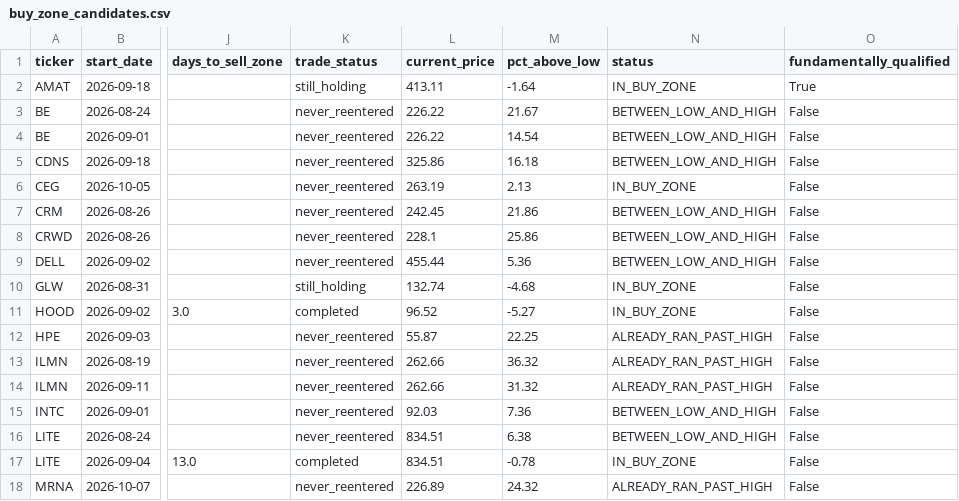
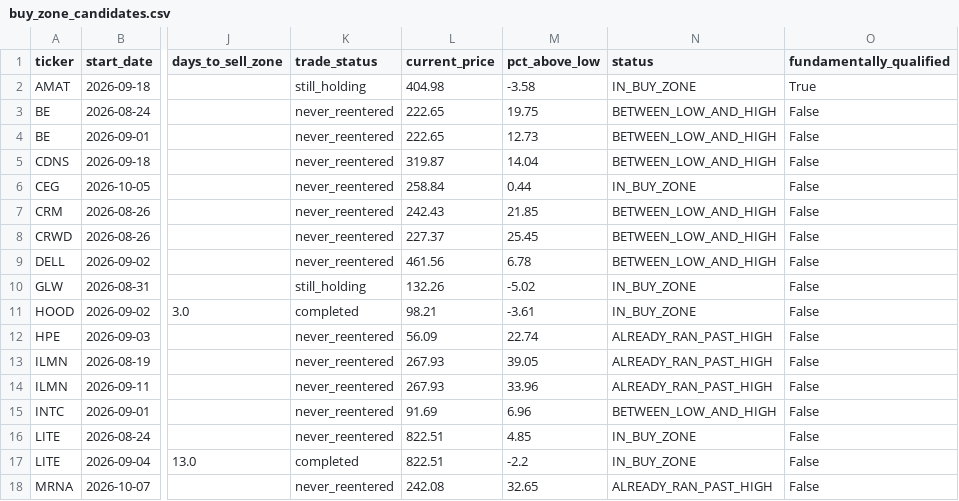
Before and after one commit to bijit-ghosh-de/public-dashboards, a CSV file: v20-dashboard/buy_zone_candidates.csv, drawn as a sheet; only a part is shown, gaps mark what is left out; the diff covers the shown part only; the diff names each change by its address in the sheet, - before the commit and + after, or states it on an @@ line.

```diff
--- a/v20-dashboard/buy_zone_candidates.csv
+++ b/v20-dashboard/buy_zone_candidates.csv
-L2 (current_price): 413.11
+L2 (current_price): 404.98
-M2 (pct_above_low): -1.64
+M2 (pct_above_low): -3.58
-L3:L4 (current_price): 226.22
+L3:L4 (current_price): 222.65
-M3 (pct_above_low): 21.67
+M3 (pct_above_low): 19.75
-M4 (pct_above_low): 14.54
+M4 (pct_above_low): 12.73
-L5 (current_price): 325.86
+L5 (current_price): 319.87
-M5 (pct_above_low): 16.18
+M5 (pct_above_low): 14.04
-L6 (current_price): 263.19
+L6 (current_price): 258.84
-M6 (pct_above_low): 2.13
+M6 (pct_above_low): 0.44
-L7 (current_price): 242.45
+L7 (current_price): 242.43
-M7 (pct_above_low): 21.86
+M7 (pct_above_low): 21.85
-L8 (current_price): 228.1
+L8 (current_price): 227.37
-M8 (pct_above_low): 25.86
+M8 (pct_above_low): 25.45
-L9 (current_price): 455.44
+L9 (current_price): 461.56
-M9 (pct_above_low): 5.36
+M9 (pct_above_low): 6.78
-L10 (current_price): 132.74
+L10 (current_price): 132.26
-M10 (pct_above_low): -4.68
+M10 (pct_above_low): -5.02
-L11 (current_price): 96.52
+L11 (current_price): 98.21
-M11 (pct_above_low): -5.27
+M11 (pct_above_low): -3.61
-L12 (current_price): 55.87
+L12 (current_price): 56.09
-M12 (pct_above_low): 22.25
+M12 (pct_above_low): 22.74
-L13:L14 (current_price): 262.66
+L13:L14 (current_price): 267.93
-M13 (pct_above_low): 36.32
+M13 (pct_above_low): 39.05
-M14 (pct_above_low): 31.32
+M14 (pct_above_low): 33.96
-L15 (current_price): 92.03
+L15 (current_price): 91.69
-M15 (pct_above_low): 7.36
+M15 (pct_above_low): 6.96
-L16:L17 (current_price): 834.51
+L16:L17 (current_price): 822.51
-M16 (pct_above_low): 6.38
+M16 (pct_above_low): 4.85
-N16 (status): BETWEEN_LOW_AND_HIGH
+N16 (status): IN_BUY_ZONE
-M17 (pct_above_low): -0.78
+M17 (pct_above_low): -2.2
-L18 (current_price): 226.89
+L18 (current_price): 242.08
-M18 (pct_above_low): 24.32
+M18 (pct_above_low): 32.65
```
Also changed, not shown: 20 edited cells elsewhere in this file, v20-dashboard/volume_breakout_signals.csv, 2 other files.
